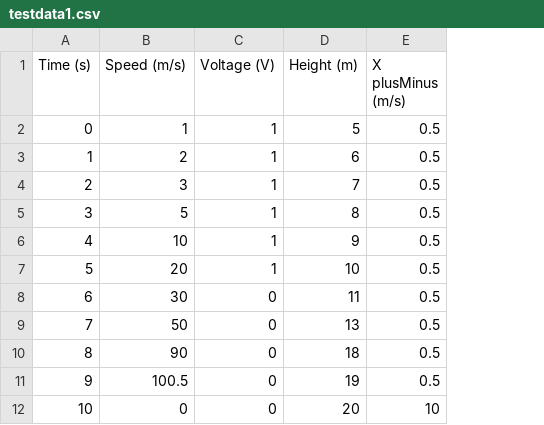
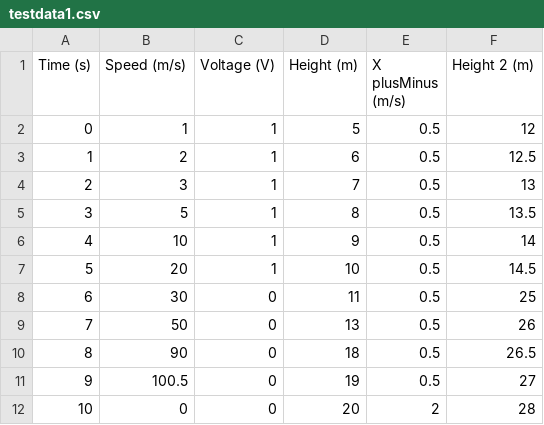
Before and after one commit to GottfridOlsson/Plot-Data, a CSV file: CSV/testdata1.csv, drawn as a sheet; the diff names each change by its address in the sheet, - before the commit and + after, or states it on an @@ line.

```diff
--- a/CSV/testdata1.csv
+++ b/CSV/testdata1.csv
+column F (Height 2 (m)), rows 2-12: 12 | 12.5 | 13 | 13.5 | 14 | 14.5 | 25 | 26 | 26.5 | 27 | 28
-E12 (X plusMinus (m/s)): 10
+E12 (X plusMinus (m/s)): 2
```
Also changed, not shown: 7 other files.
